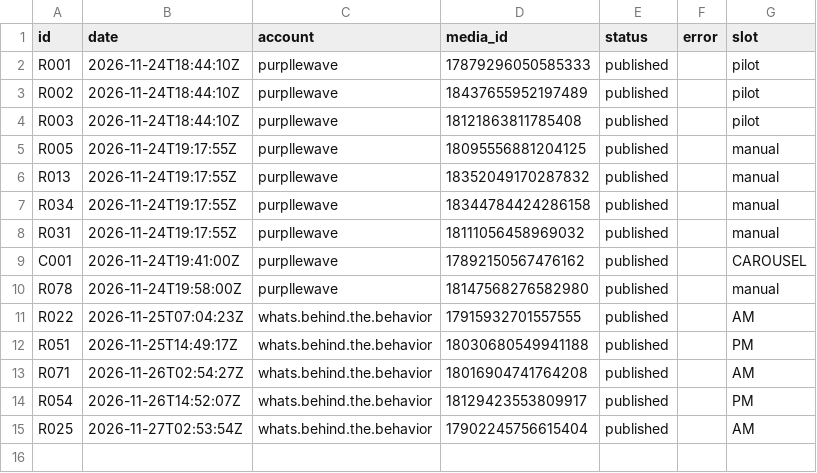
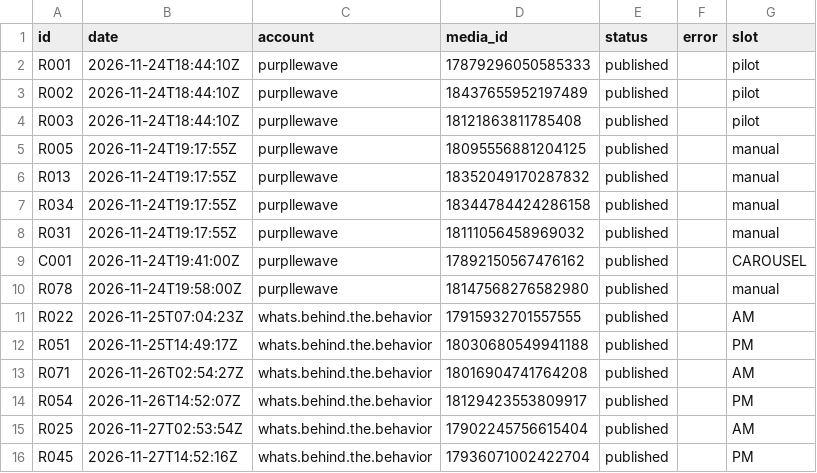
Before and after one commit to namratagiri-alt/behind-the-behavior-reels, a CSV file: publish_log.csv, drawn as a sheet; the diff names each change by its address in the sheet, - before the commit and + after, or states it on an @@ line.

```diff
--- a/publish_log.csv
+++ b/publish_log.csv
+row 16: R045 | 2026-11-27T14:52:16Z | whats.behind.the.behavior | 17936071002422704 | published |  | PM
```
Also changed, not shown: tracker.csv.
